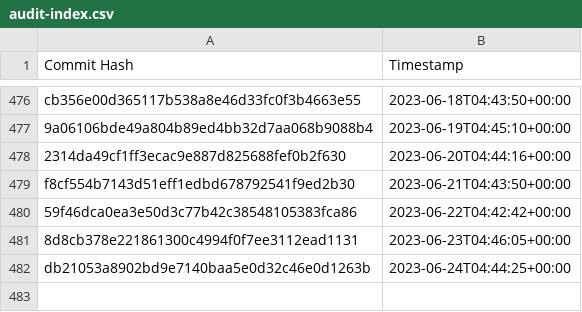
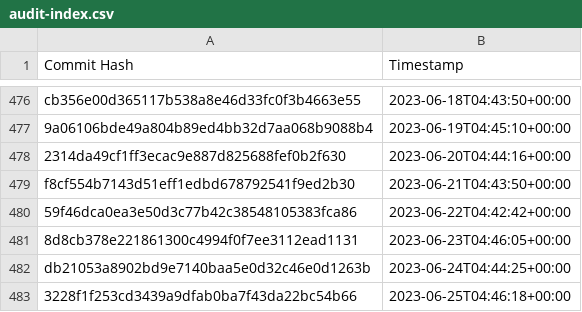
Before and after one commit to the-commons-project/vci-directory, a CSV file: logs/audit-index.csv, drawn as a sheet; only a part is shown, gaps mark what is left out; the diff names each change by its address in the sheet, - before the commit and + after, or states it on an @@ line.

Commit message:
added commit hash to audit index

```diff
--- a/logs/audit-index.csv
+++ b/logs/audit-index.csv
+row 483: 3228f1f253cd3439a9dfab0ba7f43da22bc54b66 | 2023-06-25T04:46:18+00:00
```
